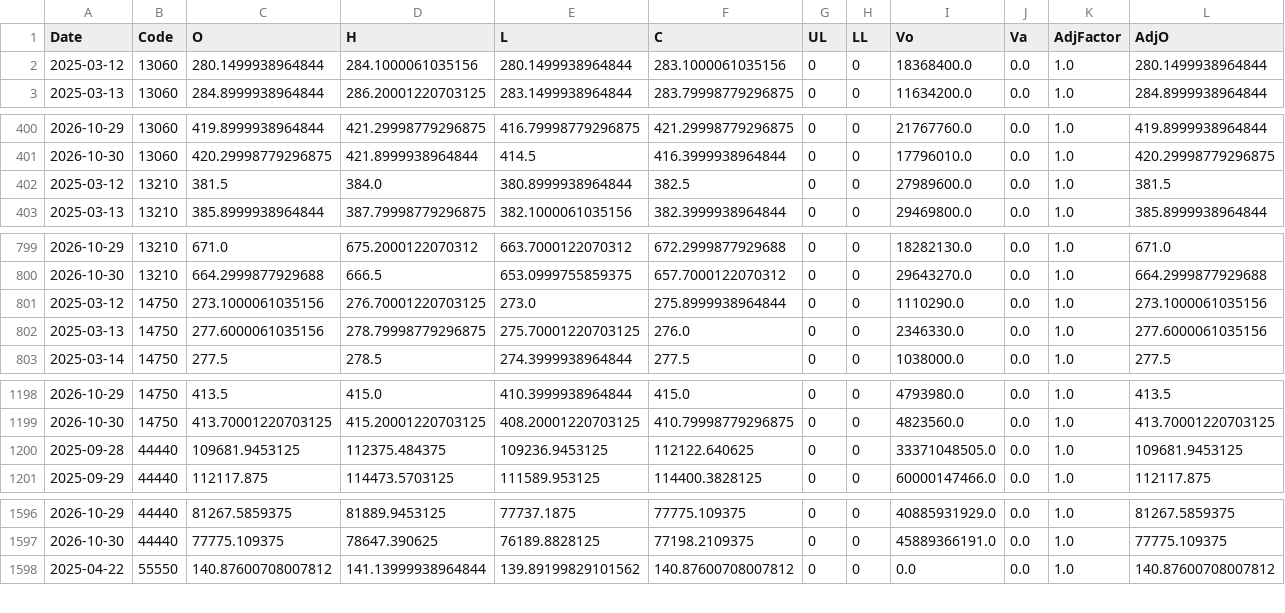
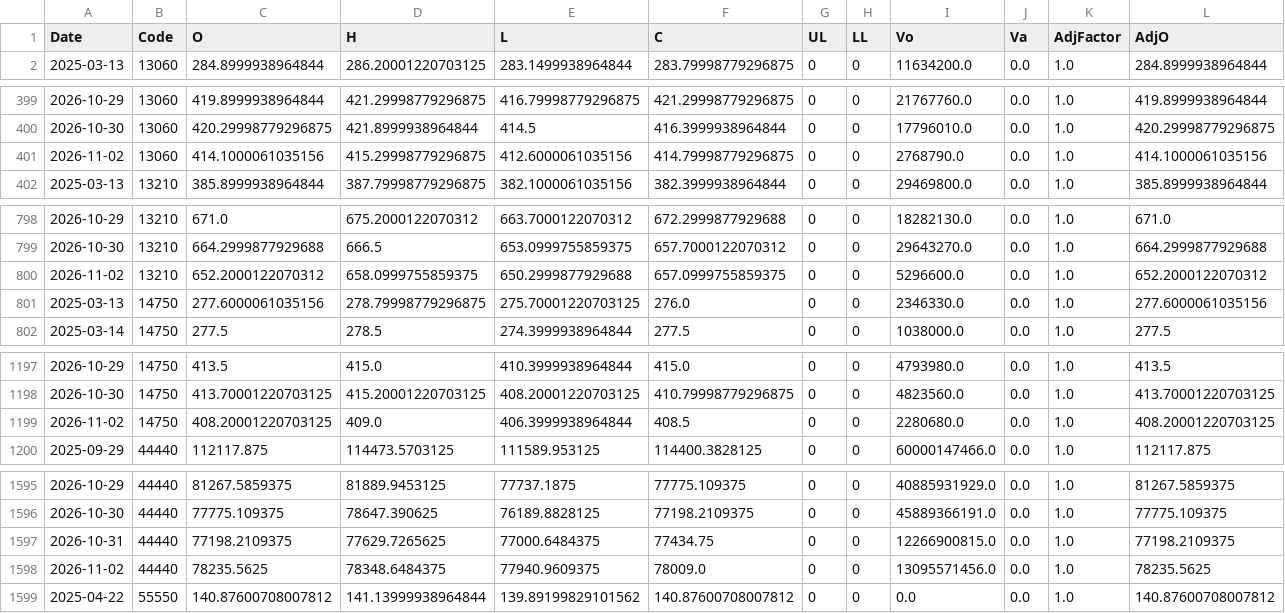
Before and after one commit to fireworkskomatsu-dotcom/weather_ai, a CSV file: prices.csv, drawn as a sheet; only a part is shown, gaps mark what is left out; removed rows and columns are numbered as before the commit, all else as after; rows hold the shown columns only; the diff covers the shown part only; the diff names each change by its address in the sheet, - before the commit and + after, or states it on an @@ line.

```diff
--- a/prices.csv
+++ b/prices.csv
-row 2: 2025-03-12 | 13060 | 280.1499938964844 | 284.1000061035156 | 280.1499938964844 | 283.1000061035156 | 0 | 0 | 18368400.0 | 0.0 | 1.0 | 280.1499938964844
-row 402: 2025-03-12 | 13210 | 381.5 | 384.0 | 380.8999938964844 | 382.5 | 0 | 0 | 27989600.0 | 0.0 | 1.0 | 381.5
+row 401: 2026-11-02 | 13060 | 414.1000061035156 | 415.29998779296875 | 412.6000061035156 | 414.79998779296875 | 0 | 0 | 2768790.0 | 0.0 | 1.0 | 414.1000061035156
-row 801: 2025-03-12 | 14750 | 273.1000061035156 | 276.70001220703125 | 273.0 | 275.8999938964844 | 0 | 0 | 1110290.0 | 0.0 | 1.0 | 273.1000061035156
+row 800: 2026-11-02 | 13210 | 652.2000122070312 | 658.0999755859375 | 650.2999877929688 | 657.0999755859375 | 0 | 0 | 5296600.0 | 0.0 | 1.0 | 652.2000122070312
-row 1200: 2025-09-28 | 44440 | 109681.9453125 | 112375.484375 | 109236.9453125 | 112122.640625 | 0 | 0 | 33371048505.0 | 0.0 | 1.0 | 109681.9453125
+row 1199: 2026-11-02 | 14750 | 408.20001220703125 | 409.0 | 406.3999938964844 | 408.5 | 0 | 0 | 2280680.0 | 0.0 | 1.0 | 408.20001220703125
+row 1597: 2026-10-31 | 44440 | 77198.2109375 | 77629.7265625 | 77000.6484375 | 77434.75 | 0 | 0 | 12266900815.0 | 0.0 | 1.0 | 77198.2109375
+row 1598: 2026-11-02 | 44440 | 78235.5625 | 78348.6484375 | 77940.9609375 | 78009.0 | 0 | 0 | 13095571456.0 | 0.0 | 1.0 | 78235.5625
```
Also changed, not shown: 1 added row elsewhere in this file, 2 other files.
